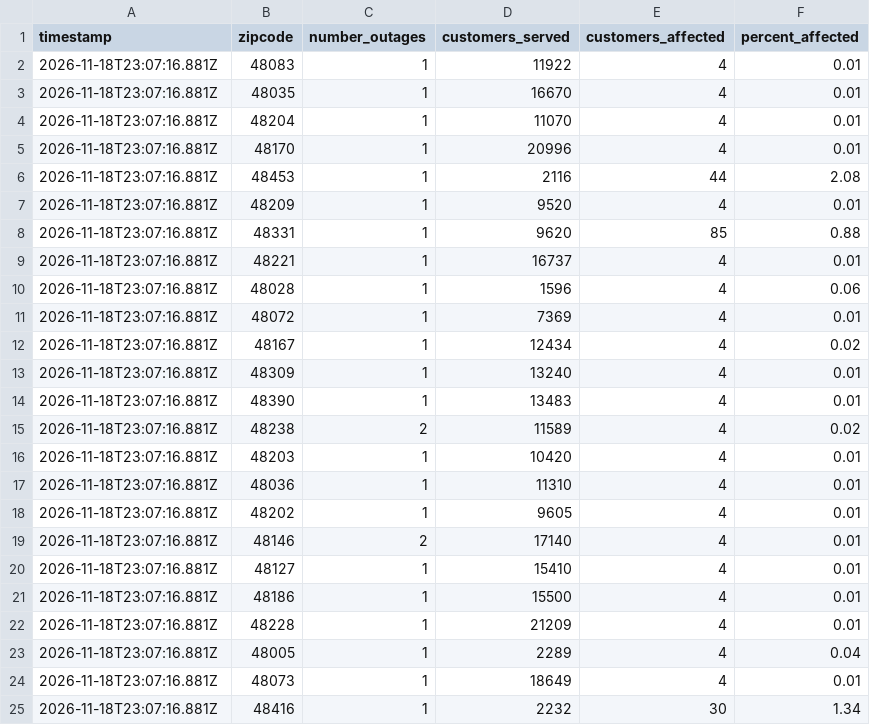
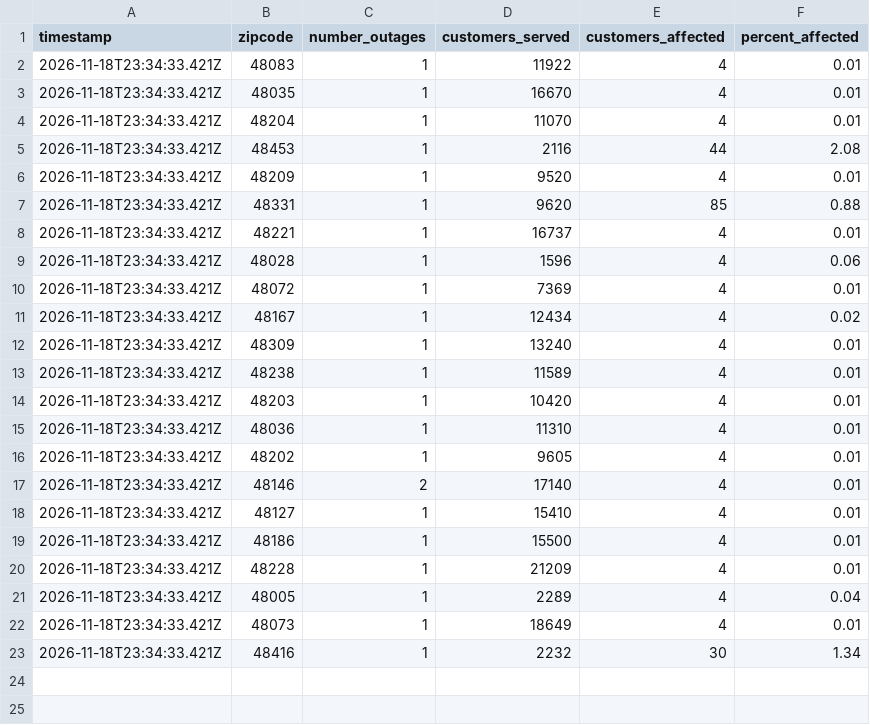
Before and after one commit to dschlaud/dte-outage-tracker, a CSV file: data.csv, drawn as a sheet.

```diff
--- a/data.csv
+++ b/data.csv
@@ -1,25 +1,23 @@
 timestamp,zipcode,number_outages,customers_served,customers_affected,percent_affected
-2026-11-18T23:07:16.881Z,48083,1,11922,4,0.01
-2026-11-18T23:07:16.881Z,48035,1,16670,4,0.01
-2026-11-18T23:07:16.881Z,48204,1,11070,4,0.01
-2026-11-18T23:07:16.881Z,48170,1,20996,4,0.01
-2026-11-18T23:07:16.881Z,48453,1,2116,44,2.08
-2026-11-18T23:07:16.881Z,48209,1,9520,4,0.01
-2026-11-18T23:07:16.881Z,48331,1,9620,85,0.88
-2026-11-18T23:07:16.881Z,48221,1,16737,4,0.01
-2026-11-18T23:07:16.881Z,48028,1,1596,4,0.06
-2026-11-18T23:07:16.881Z,48072,1,7369,4,0.01
-2026-11-18T23:07:16.881Z,48167,1,12434,4,0.02
-2026-11-18T23:07:16.881Z,48309,1,13240,4,0.01
-2026-11-18T23:07:16.881Z,48390,1,13483,4,0.01
-2026-11-18T23:07:16.881Z,48238,2,11589,4,0.02
-2026-11-18T23:07:16.881Z,48203,1,10420,4,0.01
-2026-11-18T23:07:16.881Z,48036,1,11310,4,0.01
-2026-11-18T23:07:16.881Z,48202,1,9605,4,0.01
-2026-11-18T23:07:16.881Z,48146,2,17140,4,0.01
-2026-11-18T23:07:16.881Z,48127,1,15410,4,0.01
-2026-11-18T23:07:16.881Z,48186,1,15500,4,0.01
-2026-11-18T23:07:16.881Z,48228,1,21209,4,0.01
-2026-11-18T23:07:16.881Z,48005,1,2289,4,0.04
-2026-11-18T23:07:16.881Z,48073,1,18649,4,0.01
-2026-11-18T23:07:16.881Z,48416,1,2232,30,1.34
+2026-11-18T23:34:33.421Z,48083,1,11922,4,0.01
+2026-11-18T23:34:33.421Z,48035,1,16670,4,0.01
+2026-11-18T23:34:33.421Z,48204,1,11070,4,0.01
+2026-11-18T23:34:33.421Z,48453,1,2116,44,2.08
+2026-11-18T23:34:33.421Z,48209,1,9520,4,0.01
+2026-11-18T23:34:33.421Z,48331,1,9620,85,0.88
+2026-11-18T23:34:33.421Z,48221,1,16737,4,0.01
+2026-11-18T23:34:33.421Z,48028,1,1596,4,0.06
+2026-11-18T23:34:33.421Z,48072,1,7369,4,0.01
+2026-11-18T23:34:33.421Z,48167,1,12434,4,0.02
+2026-11-18T23:34:33.421Z,48309,1,13240,4,0.01
+2026-11-18T23:34:33.421Z,48238,1,11589,4,0.01
+2026-11-18T23:34:33.421Z,48203,1,10420,4,0.01
+2026-11-18T23:34:33.421Z,48036,1,11310,4,0.01
+2026-11-18T23:34:33.421Z,48202,1,9605,4,0.01
+2026-11-18T23:34:33.421Z,48146,2,17140,4,0.01
+2026-11-18T23:34:33.421Z,48127,1,15410,4,0.01
+2026-11-18T23:34:33.421Z,48186,1,15500,4,0.01
+2026-11-18T23:34:33.421Z,48228,1,21209,4,0.01
+2026-11-18T23:34:33.421Z,48005,1,2289,4,0.04
+2026-11-18T23:34:33.421Z,48073,1,18649,4,0.01
+2026-11-18T23:34:33.421Z,48416,1,2232,30,1.34
```
Also changed, not shown: 2 other files.
